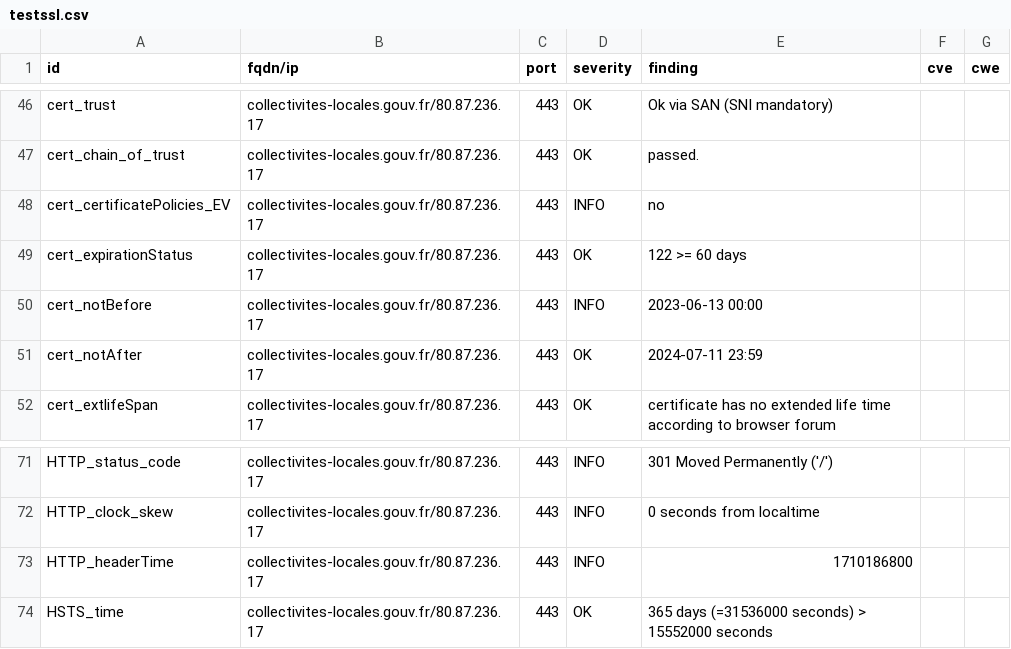
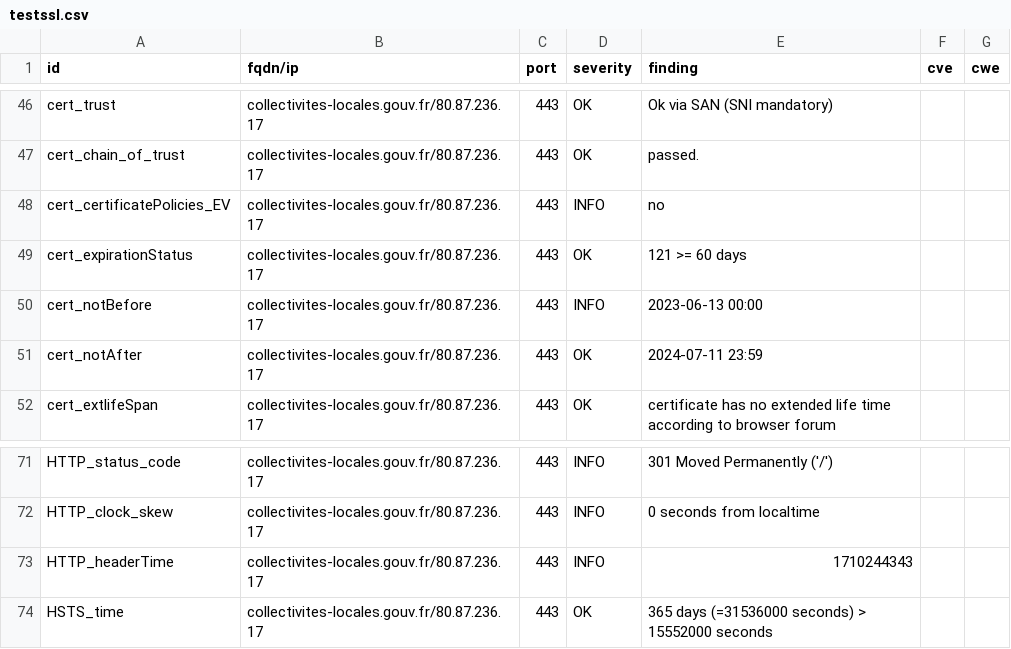
Before and after one commit to GKO-org/dashlordPrd2, a CSV file: results/aHR0cHM6Ly9jb2xsZWN0aXZpdGVzLWxvY2FsZXMuZ291di5mcg==/testssl.csv, drawn as a sheet; only a part is shown, gaps mark what is left out.

```diff
--- a/results/aHR0cHM6Ly9jb2xsZWN0aXZpdGVzLWxvY2FsZXMuZ291di5mcg==/testssl.csv
+++ b/results/aHR0cHM6Ly9jb2xsZWN0aXZpdGVzLWxvY2FsZXMuZ291di5mcg==/testssl.csv
@@ -48,3 +48,3 @@
 "cert_certificatePolicies_EV","collectivites-locales.gouv.fr/80.87.236.17","443","INFO","no","",""
-"cert_expirationStatus","collectivites-locales.gouv.fr/80.87.236.17","443","OK","122 >= 60 days","",""
+"cert_expirationStatus","collectivites-locales.gouv.fr/80.87.236.17","443","OK","121 >= 60 days","",""
 "cert_notBefore","collectivites-locales.gouv.fr/80.87.236.17","443","INFO","2023-06-13 00:00","",""
@@ -72,3 +72,3 @@
 "HTTP_clock_skew","collectivites-locales.gouv.fr/80.87.236.17","443","INFO","0 seconds from localtime","",""
-"HTTP_headerTime","collectivites-locales.gouv.fr/80.87.236.17","443","INFO","1710186800","",""
+"HTTP_headerTime","collectivites-locales.gouv.fr/80.87.236.17","443","INFO","1710244343","",""
 "HSTS_time","collectivites-locales.gouv.fr/80.87.236.17","443","OK","365 days (=31536000 seconds) > 15552000 seconds","",""
```
Also changed, not shown: 8 other files.
